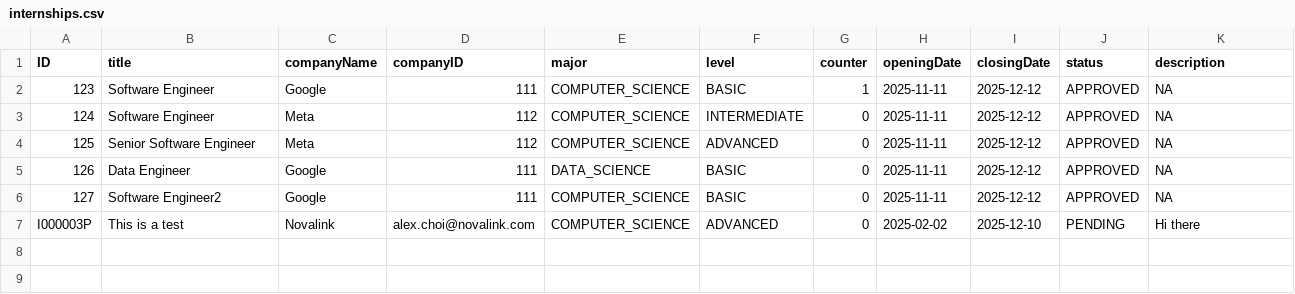
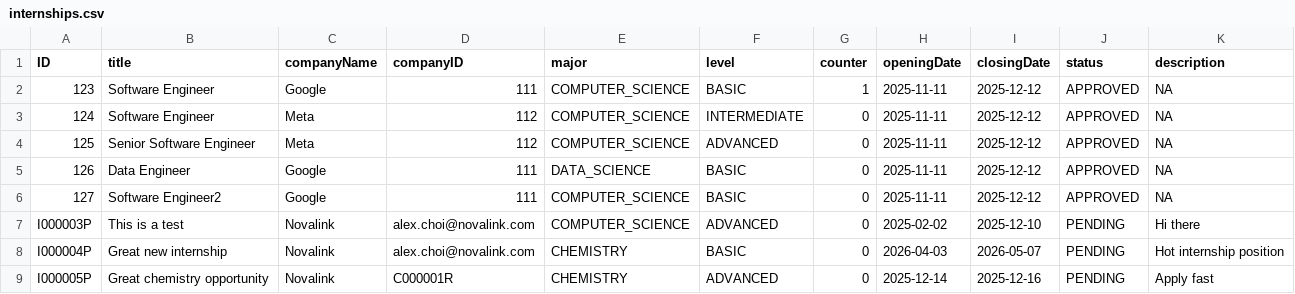
Before and after one commit to Ernest-Low/CT2003_GroupAssignment, a CSV file: data/internships.csv, drawn as a sheet; the diff names each change by its address in the sheet, - before the commit and + after, or states it on an @@ line.

```diff
--- a/data/internships.csv
+++ b/data/internships.csv
+row 8: I000004P | Great new internship | Novalink | alex.choi@novalink.com | CHEMISTRY | BASIC | 0 | 2026-04-03 | 2026-05-07 | PENDING | Hot internship position
+row 9: I000005P | Great chemistry opportunity | Novalink | C000001R | CHEMISTRY | ADVANCED | 0 | 2025-12-14 | 2025-12-16 | PENDING | Apply fast
```
Also changed, not shown: 6 other files.
